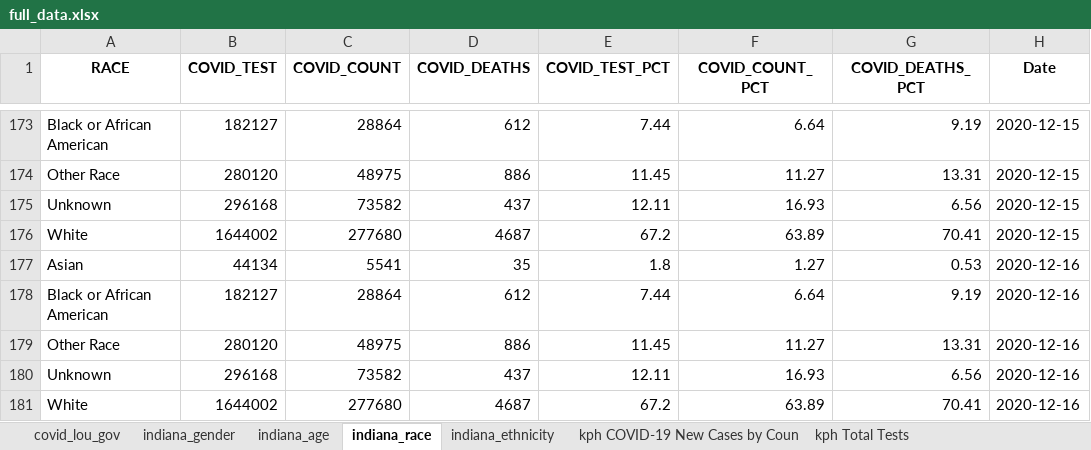
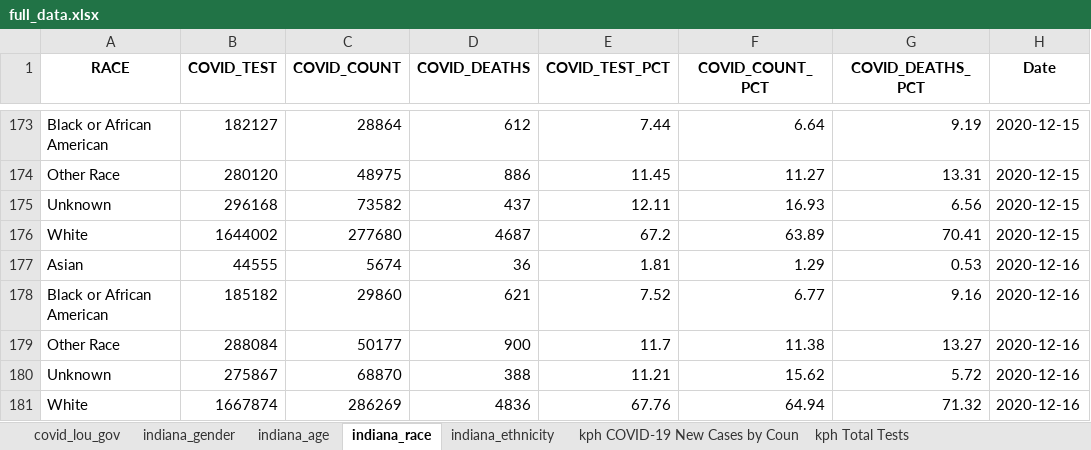
Before and after one commit to edjanalytics/covid-sot-data, an Excel workbook: full_data.xlsx, sheet indiana_race, drawn as a sheet; only a part is shown, gaps mark what is left out; values as stored, in another font and other column widths than the file's, no borders; removed rows and columns are numbered as before the commit, all else as after; the diff names each change by its address in the sheet, - before the commit and + after, or states it on an @@ line.

```diff
--- a/full_data.xlsx (sheet indiana_race)
+++ b/full_data.xlsx (sheet indiana_race)
-B177 (COVID_TEST): 44134
+B177 (COVID_TEST): 44555
-C177 (COVID_COUNT): 5541
+C177 (COVID_COUNT): 5674
-D177 (COVID_DEATHS): 35
+D177 (COVID_DEATHS): 36
-E177 (COVID_TEST_PCT): 1.8
+E177 (COVID_TEST_PCT): 1.81
-F177 (COVID_COUNT_PCT): 1.27
+F177 (COVID_COUNT_PCT): 1.29
-row 178: Black or African American | 182127 | 28864 | 612 | 7.44 | 6.64 | 9.19 | 2020-12-16
-row 179: Other Race | 280120 | 48975 | 886 | 11.45 | 11.27 | 13.31 | 2020-12-16
-row 180: Unknown | 296168 | 73582 | 437 | 12.11 | 16.93 | 6.56 | 2020-12-16
-row 181: White | 1644002 | 277680 | 4687 | 67.2 | 63.89 | 70.41 | 2020-12-16
+row 178: Black or African American | 185182 | 29860 | 621 | 7.52 | 6.77 | 9.16 | 2020-12-16
+row 179: Other Race | 288084 | 50177 | 900 | 11.7 | 11.38 | 13.27 | 2020-12-16
+row 180: Unknown | 275867 | 68870 | 388 | 11.21 | 15.62 | 5.72 | 2020-12-16
+row 181: White | 1667874 | 286269 | 4836 | 67.76 | 64.94 | 71.32 | 2020-12-16
```
Also changed, not shown: sheet indiana_ethnicity, sheet indiana_age, sheet indiana_gender.
